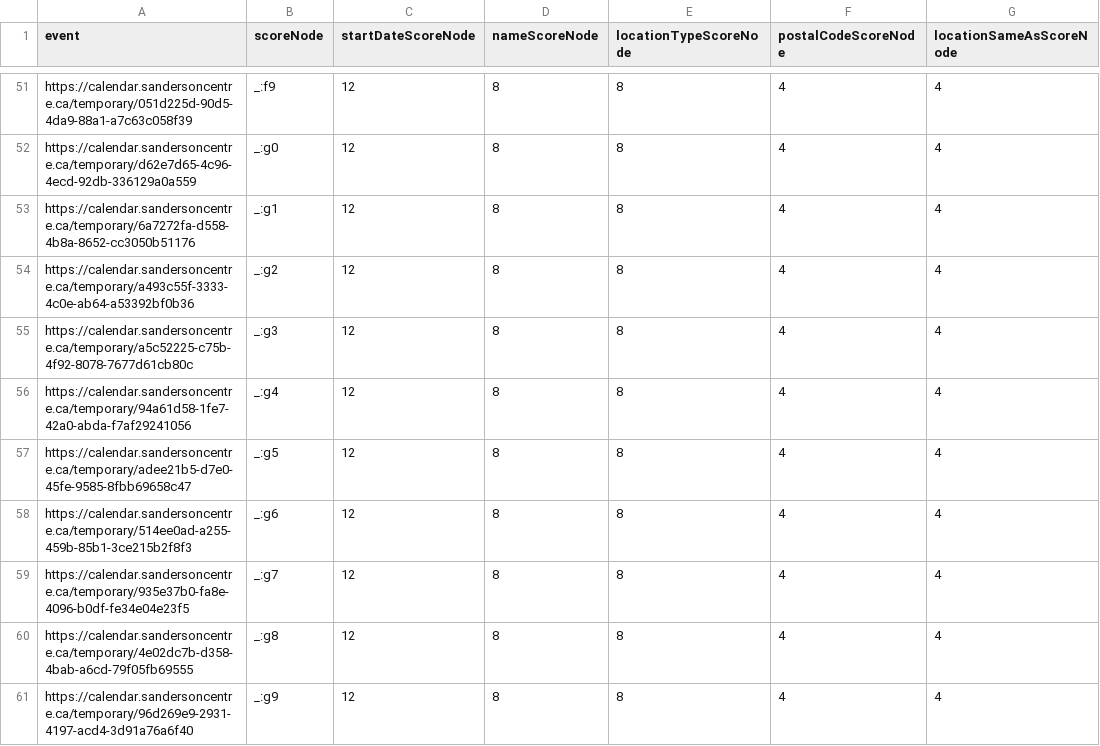
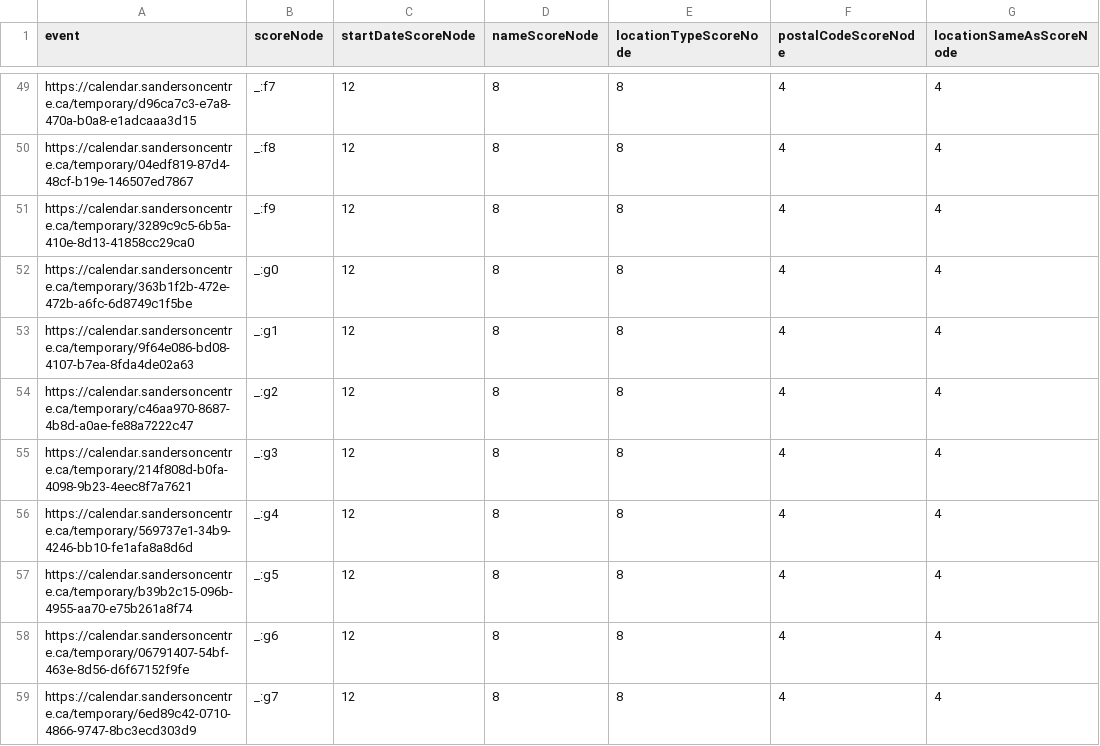
Before and after one commit to culturecreates/artsdata-score, a CSV file: reports/sandersoncentre-ca_report.csv, drawn as a sheet; only a part is shown, gaps mark what is left out; addresses are those after the commit; the diff covers the shown part only; the diff names each change by its address in the sheet, - before the commit and + after, or states it on an @@ line.

```diff
--- a/reports/sandersoncentre-ca_report.csv
+++ b/reports/sandersoncentre-ca_report.csv
-A49 (event): https://calendar.sandersoncentre.ca/temporary/051d225d-90d5-4da9-88a1-a7c63c058f39
+A49 (event): https://calendar.sandersoncentre.ca/temporary/d96ca7c3-e7a8-470a-b0a8-e1adcaaa3d15
-B49 (scoreNode): _:f9
+B49 (scoreNode): _:f7
-A50 (event): https://calendar.sandersoncentre.ca/temporary/d62e7d65-4c96-4ecd-92db-336129a0a559
+A50 (event): https://calendar.sandersoncentre.ca/temporary/04edf819-87d4-48cf-b19e-146507ed7867
-B50 (scoreNode): _:g0
+B50 (scoreNode): _:f8
-A51 (event): https://calendar.sandersoncentre.ca/temporary/6a7272fa-d558-4b8a-8652-cc3050b51176
+A51 (event): https://calendar.sandersoncentre.ca/temporary/3289c9c5-6b5a-410e-8d13-41858cc29ca0
-B51 (scoreNode): _:g1
+B51 (scoreNode): _:f9
-A52 (event): https://calendar.sandersoncentre.ca/temporary/a493c55f-3333-4c0e-ab64-a53392bf0b36
+A52 (event): https://calendar.sandersoncentre.ca/temporary/363b1f2b-472e-472b-a6fc-6d8749c1f5be
-B52 (scoreNode): _:g2
+B52 (scoreNode): _:g0
-A53 (event): https://calendar.sandersoncentre.ca/temporary/a5c52225-c75b-4f92-8078-7677d61cb80c
+A53 (event): https://calendar.sandersoncentre.ca/temporary/9f64e086-bd08-4107-b7ea-8fda4de02a63
-B53 (scoreNode): _:g3
+B53 (scoreNode): _:g1
-A54 (event): https://calendar.sandersoncentre.ca/temporary/94a61d58-1fe7-42a0-abda-f7af29241056
+A54 (event): https://calendar.sandersoncentre.ca/temporary/c46aa970-8687-4b8d-a0ae-fe88a7222c47
-B54 (scoreNode): _:g4
+B54 (scoreNode): _:g2
-A55 (event): https://calendar.sandersoncentre.ca/temporary/adee21b5-d7e0-45fe-9585-8fbb69658c47
+A55 (event): https://calendar.sandersoncentre.ca/temporary/214f808d-b0fa-4098-9b23-4eec8f7a7621
-B55 (scoreNode): _:g5
+B55 (scoreNode): _:g3
-A56 (event): https://calendar.sandersoncentre.ca/temporary/514ee0ad-a255-459b-85b1-3ce215b2f8f3
+A56 (event): https://calendar.sandersoncentre.ca/temporary/569737e1-34b9-4246-bb10-fe1afa8a8d6d
-B56 (scoreNode): _:g6
+B56 (scoreNode): _:g4
-A57 (event): https://calendar.sandersoncentre.ca/temporary/935e37b0-fa8e-4096-b0df-fe34e04e23f5
+A57 (event): https://calendar.sandersoncentre.ca/temporary/b39b2c15-096b-4955-aa70-e75b261a8f74
-B57 (scoreNode): _:g7
+B57 (scoreNode): _:g5
-A58 (event): https://calendar.sandersoncentre.ca/temporary/4e02dc7b-d358-4bab-a6cd-79f05fb69555
+A58 (event): https://calendar.sandersoncentre.ca/temporary/06791407-54bf-463e-8d56-d6f67152f9fe
-B58 (scoreNode): _:g8
+B58 (scoreNode): _:g6
-A59 (event): https://calendar.sandersoncentre.ca/temporary/96d269e9-2931-4197-acd4-3d91a76a6f40
+A59 (event): https://calendar.sandersoncentre.ca/temporary/6ed89c42-0710-4866-9747-8bc3ecd303d9
-B59 (scoreNode): _:g9
+B59 (scoreNode): _:g7
```
Also changed, not shown: 2 removed rows and 94 edited cells elsewhere in this file.
